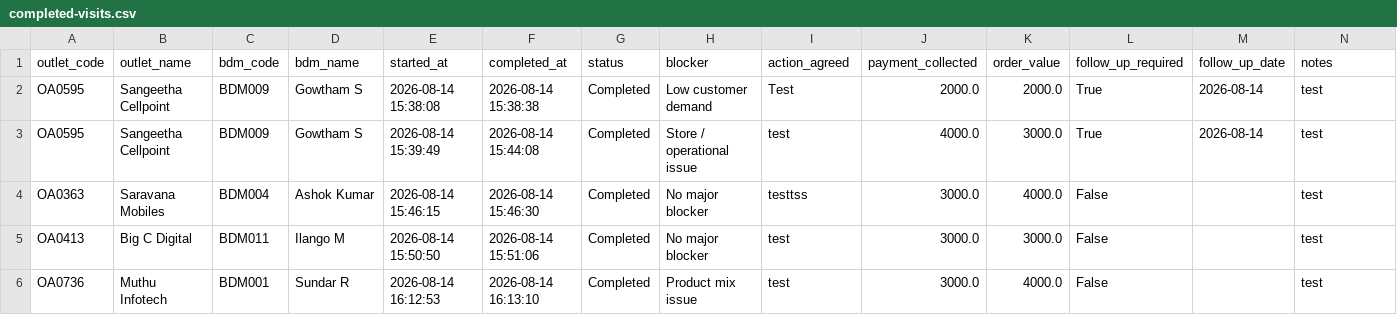
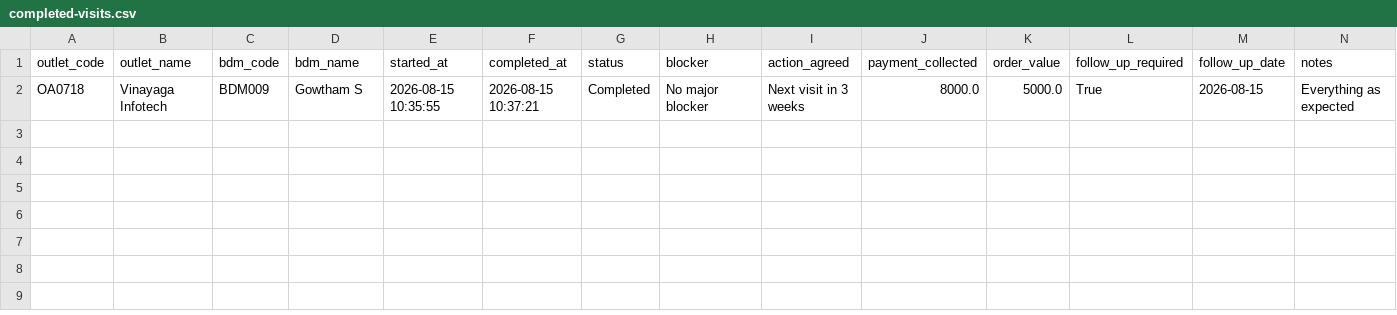
Before and after one commit to rizwan0110/bdm_assistnant, a CSV file: data/completed-visits.csv, drawn as a sheet; only a part is shown; removed rows and columns are numbered as before the commit, all else as after; rows hold the shown columns only; the diff names each change by its address in the sheet, - before the commit and + after, or states it on an @@ line.

```diff
--- a/data/completed-visits.csv
+++ b/data/completed-visits.csv
-row 2: OA0595 | Sangeetha Cellpoint | BDM009 | Gowtham S | 2026-08-14 15:38:08 | 2026-08-14 15:38:38 | Completed | Low customer demand | Test | 2000.0 | 2000.0 | True | 2026-08-14 | test
-row 3: OA0595 | Sangeetha Cellpoint | BDM009 | Gowtham S | 2026-08-14 15:39:49 | 2026-08-14 15:44:08 | Completed | Store / operational issue | test | 4000.0 | 3000.0 | True | 2026-08-14 | test
-row 4: OA0363 | Saravana Mobiles | BDM004 | Ashok Kumar | 2026-08-14 15:46:15 | 2026-08-14 15:46:30 | Completed | No major blocker | testtss | 3000.0 | 4000.0 | False |  | test
-row 5: OA0413 | Big C Digital | BDM011 | Ilango M | 2026-08-14 15:50:50 | 2026-08-14 15:51:06 | Completed | No major blocker | test | 3000.0 | 3000.0 | False |  | test
-row 6: OA0736 | Muthu Infotech | BDM001 | Sundar R | 2026-08-14 16:12:53 | 2026-08-14 16:13:10 | Completed | Product mix issue | test | 3000.0 | 4000.0 | False |  | test
+row 2: OA0718 | Vinayaga Infotech | BDM009 | Gowtham S | 2026-08-15 10:35:55 | 2026-08-15 10:37:21 | Completed | No major blocker | Next visit in 3 weeks | 8000.0 | 5000.0 | True | 2026-08-15 | Everything as expected
```
Also changed, not shown: 1 other file.
